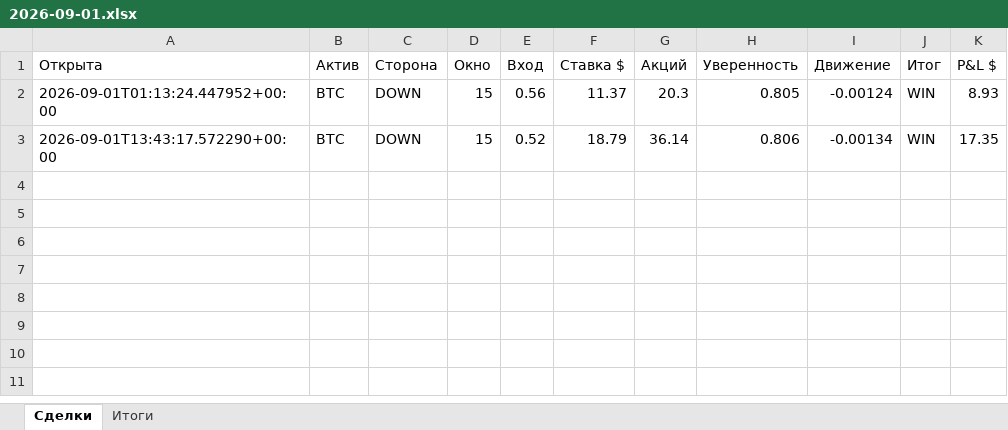
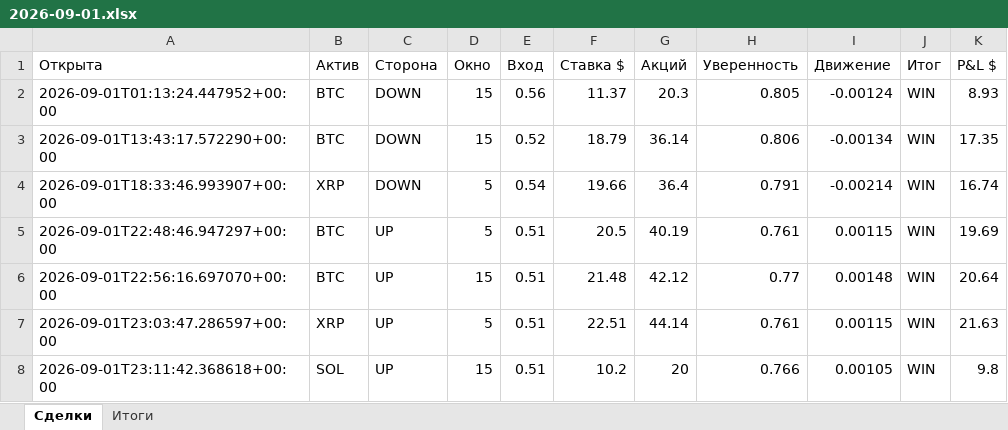
Before and after one commit to n85t594ht5-creator/polybot, an Excel workbook: reports/2026-09-01.xlsx, sheet Сделки, drawn as a sheet; values as stored, in another font and other column widths than the file's, no borders; the diff names each change by its address in the sheet, - before the commit and + after, or states it on an @@ line.

```diff
--- a/reports/2026-09-01.xlsx (sheet Сделки)
+++ b/reports/2026-09-01.xlsx (sheet Сделки)
+row 4: 2026-09-01T18:33:46.993907+00:00 | XRP | DOWN | 5 | 0.54 | 19.66 | 36.4 | 0.791 | -0.00214 | WIN | 16.74
+row 5: 2026-09-01T22:48:46.947297+00:00 | BTC | UP | 5 | 0.51 | 20.5 | 40.19 | 0.761 | 0.00115 | WIN | 19.69
+row 6: 2026-09-01T22:56:16.697070+00:00 | BTC | UP | 15 | 0.51 | 21.48 | 42.12 | 0.77 | 0.00148 | WIN | 20.64
+row 7: 2026-09-01T23:03:47.286597+00:00 | XRP | UP | 5 | 0.51 | 22.51 | 44.14 | 0.761 | 0.00115 | WIN | 21.63
+row 8: 2026-09-01T23:11:42.368618+00:00 | SOL | UP | 15 | 0.51 | 10.2 | 20 | 0.766 | 0.00105 | WIN | 9.8
```
Also changed, not shown: sheet Итоги, reports/2026-08-31.xlsx, 6 other files.
